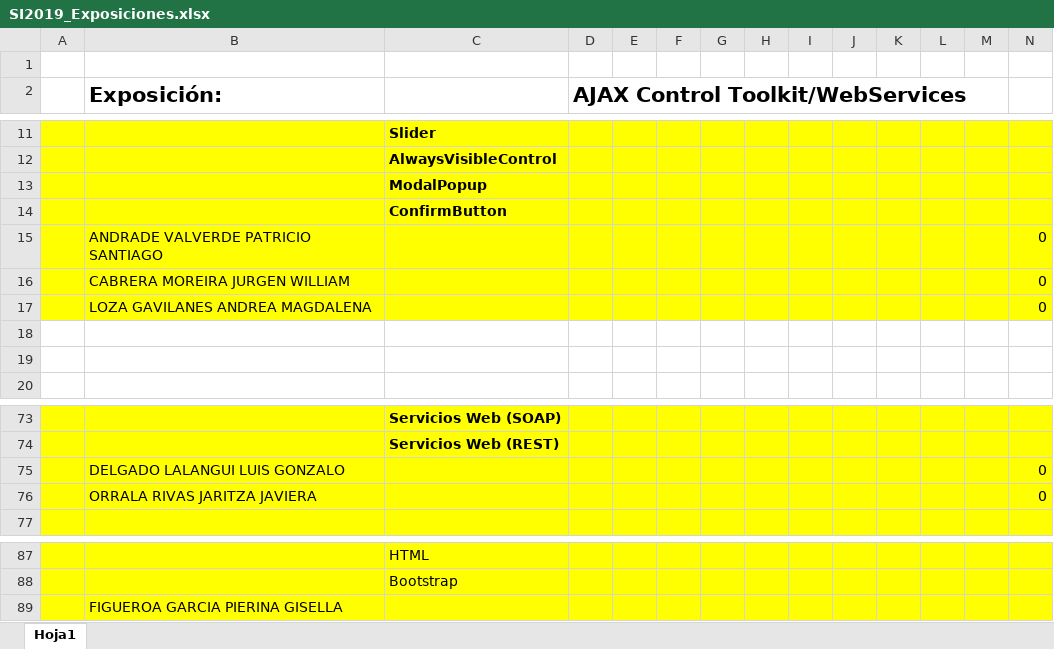
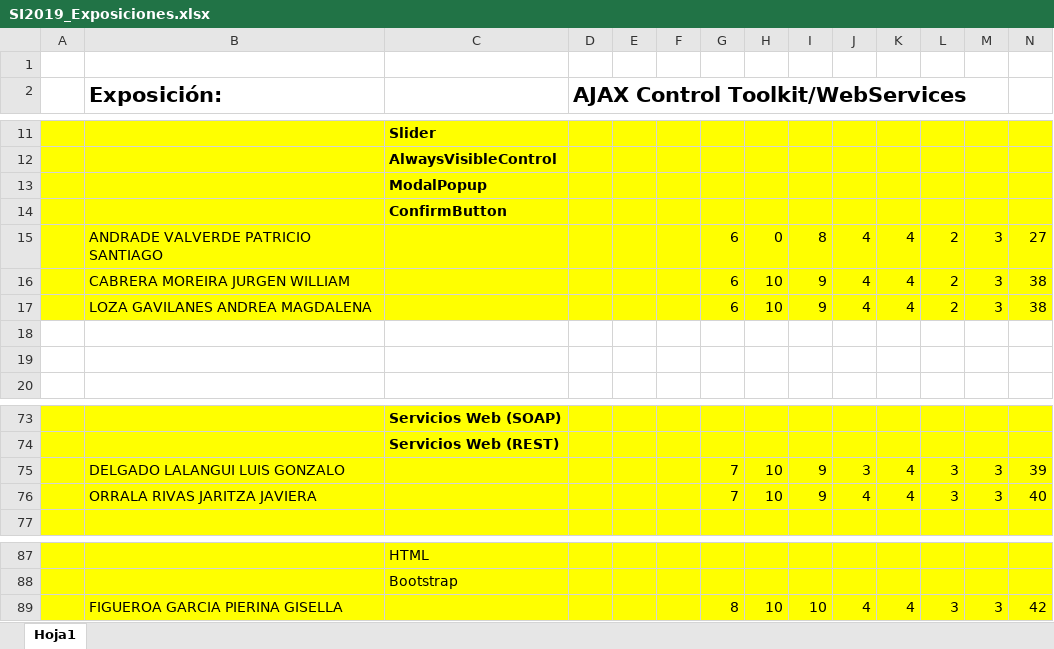
Before and after one commit to deberestes01/Internet_1, an Excel workbook: Exposiciones/SI2019_Exposiciones.xlsx, sheet Hoja1, drawn as a sheet; only a part is shown, gaps mark what is left out; values as stored, in another font and other column widths than the file's, no borders; removed rows and columns are numbered as before the commit, all else as after; the diff names each change by its address in the sheet, - before the commit and + after, or states it on an @@ line.

Commit message:
Add files via upload

```diff
--- a/Exposiciones/SI2019_Exposiciones.xlsx (sheet Hoja1)
+++ b/Exposiciones/SI2019_Exposiciones.xlsx (sheet Hoja1)
-row 15:  | ANDRADE VALVERDE PATRICIO SANTIAGO |  |  |  |  |  |  |  |  |  |  |  | 0
-row 16:  | CABRERA MOREIRA JURGEN WILLIAM |  |  |  |  |  |  |  |  |  |  |  | 0
-row 17:  | LOZA GAVILANES ANDREA MAGDALENA |  |  |  |  |  |  |  |  |  |  |  | 0
+row 15:  | ANDRADE VALVERDE PATRICIO SANTIAGO |  |  |  |  | 6 | 0 | 8 | 4 | 4 | 2 | 3 | 27
+row 16:  | CABRERA MOREIRA JURGEN WILLIAM |  |  |  |  | 6 | 10 | 9 | 4 | 4 | 2 | 3 | 38
+row 17:  | LOZA GAVILANES ANDREA MAGDALENA |  |  |  |  | 6 | 10 | 9 | 4 | 4 | 2 | 3 | 38
-row 75:  | DELGADO LALANGUI LUIS GONZALO |  |  |  |  |  |  |  |  |  |  |  | 0
-row 76:  | ORRALA RIVAS JARITZA JAVIERA |  |  |  |  |  |  |  |  |  |  |  | 0
+row 75:  | DELGADO LALANGUI LUIS GONZALO |  |  |  |  | 7 | 10 | 9 | 3 | 4 | 3 | 3 | 39
+row 76:  | ORRALA RIVAS JARITZA JAVIERA |  |  |  |  | 7 | 10 | 9 | 4 | 4 | 3 | 3 | 40
-row 89:  | FIGUEROA GARCIA PIERINA GISELLA
+row 89:  | FIGUEROA GARCIA PIERINA GISELLA |  |  |  |  | 8 | 10 | 10 | 4 | 4 | 3 | 3 | 42
```
